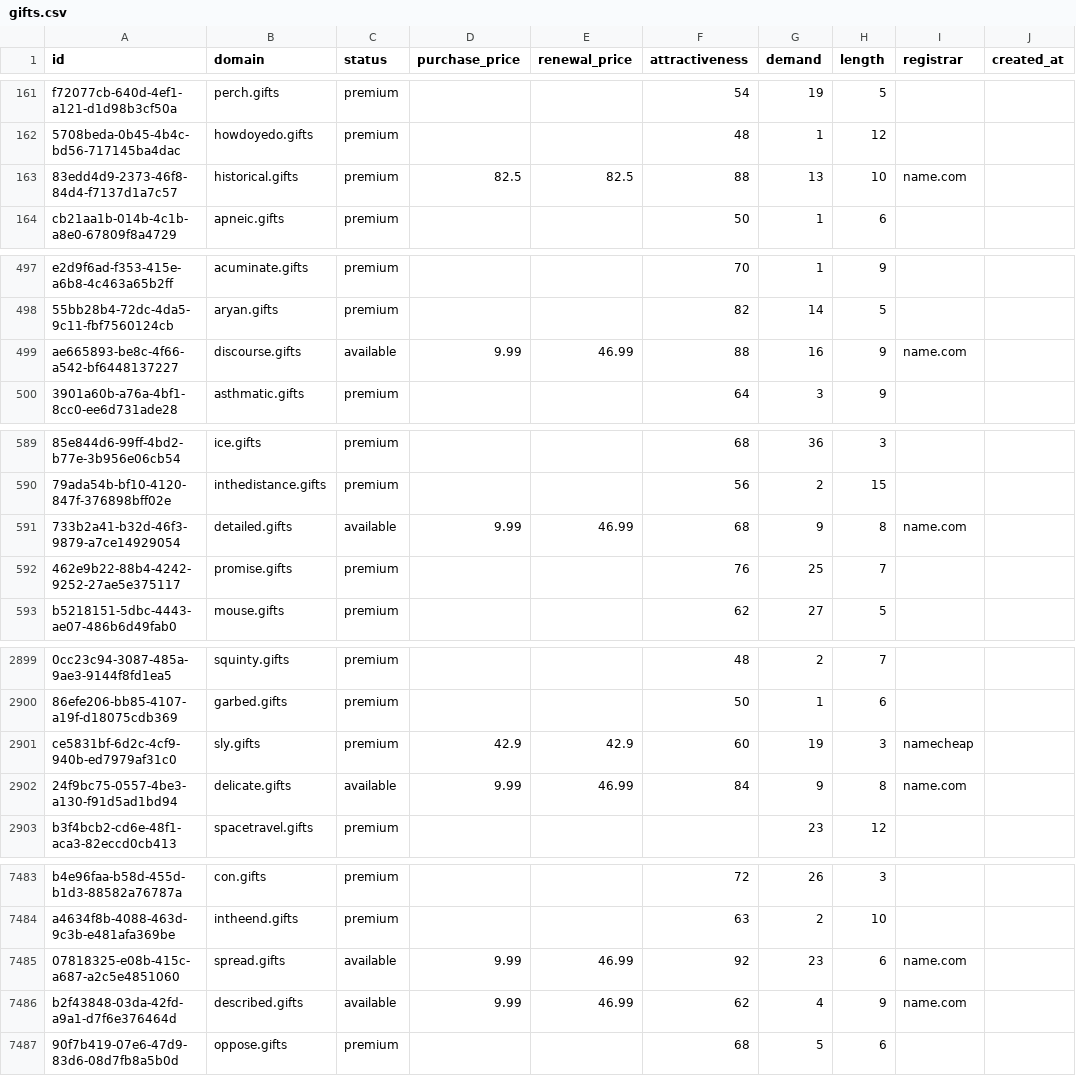
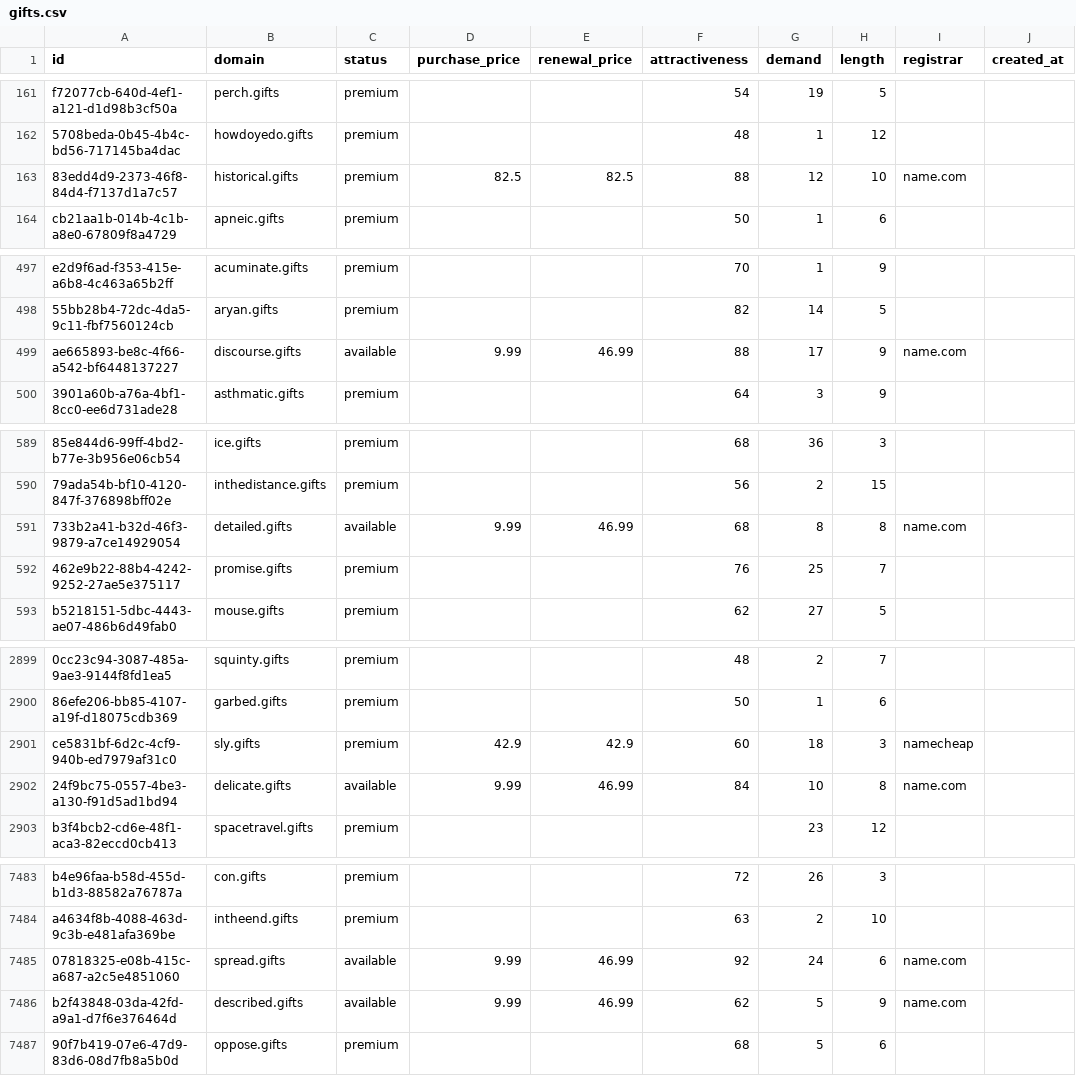
Before and after one commit to UniqueDomains/gifts-oneword-domains, a CSV file: gifts.csv, drawn as a sheet; only a part is shown, gaps mark what is left out; the diff covers the shown part only; the diff names each change by its address in the sheet, - before the commit and + after, or states it on an @@ line.

Commit message:
Domains update

```diff
--- a/gifts.csv
+++ b/gifts.csv
-G163 (demand): 13
+G163 (demand): 12
-G499 (demand): 16
+G499 (demand): 17
-G591 (demand): 9
+G591 (demand): 8
-G2901 (demand): 19
+G2901 (demand): 18
-G2902 (demand): 9
+G2902 (demand): 10
-G7485 (demand): 23
+G7485 (demand): 24
-G7486 (demand): 4
+G7486 (demand): 5
```
Also changed, not shown: 73 edited cells elsewhere in this file, 2 other files.
